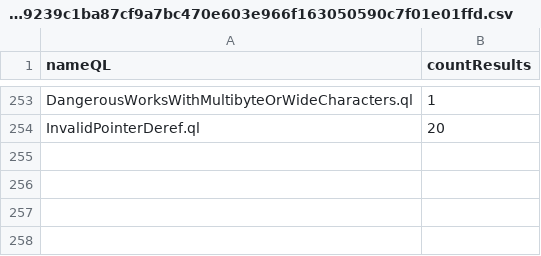
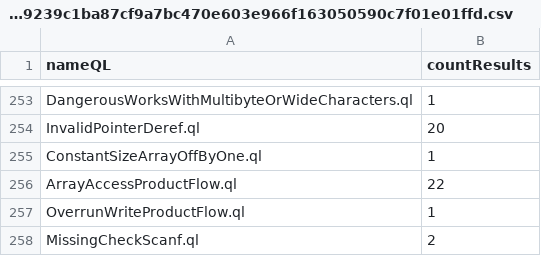
Before and after one commit to gergimentr/alldb, a CSV file: results/7ffd39440dc788e4868e21afba136512713609df4652c4a11945206aa5acdfd940301de52a429c29239c1ba87cf9a7bc470e603e966f163050590c7f01e01ffd.csv, drawn as a sheet; only a part is shown, gaps mark what is left out; the diff names each change by its address in the sheet, - before the commit and + after, or states it on an @@ line.

Commit message:
result works

```diff
--- a/results/7ffd39440dc788e4868e21afba136512713609df4652c4a11945206aa5acdfd940301de52a429c29239c1ba87cf9a7bc470e603e966f163050590c7f01e01ffd.csv
+++ b/results/7ffd39440dc788e4868e21afba136512713609df4652c4a11945206aa5acdfd940301de52a429c29239c1ba87cf9a7bc470e603e966f163050590c7f01e01ffd.csv
+row 255: ConstantSizeArrayOffByOne.ql | 1
+row 256: ArrayAccessProductFlow.ql | 22
+row 257: OverrunWriteProductFlow.ql | 1
+row 258: MissingCheckScanf.ql | 2
```
Also changed, not shown: results/1365eaf179917f28485e6ef01c5e4b30e2f6cae32794edb7e6382f4bb331b2b50484eb8a45a7794f4d4fee8e4d3358827c722463fa8b94f8a2febb8b1cf73b42.csv, results/455b7265498f623e1a2a417474dc6ec3271443b16a5138820e296bf924c578ead18e9cbfee9743c2d033eb6b36100a2309b8bc3ee7143c50869ce477fa714ba3.csv, 3 other files.
